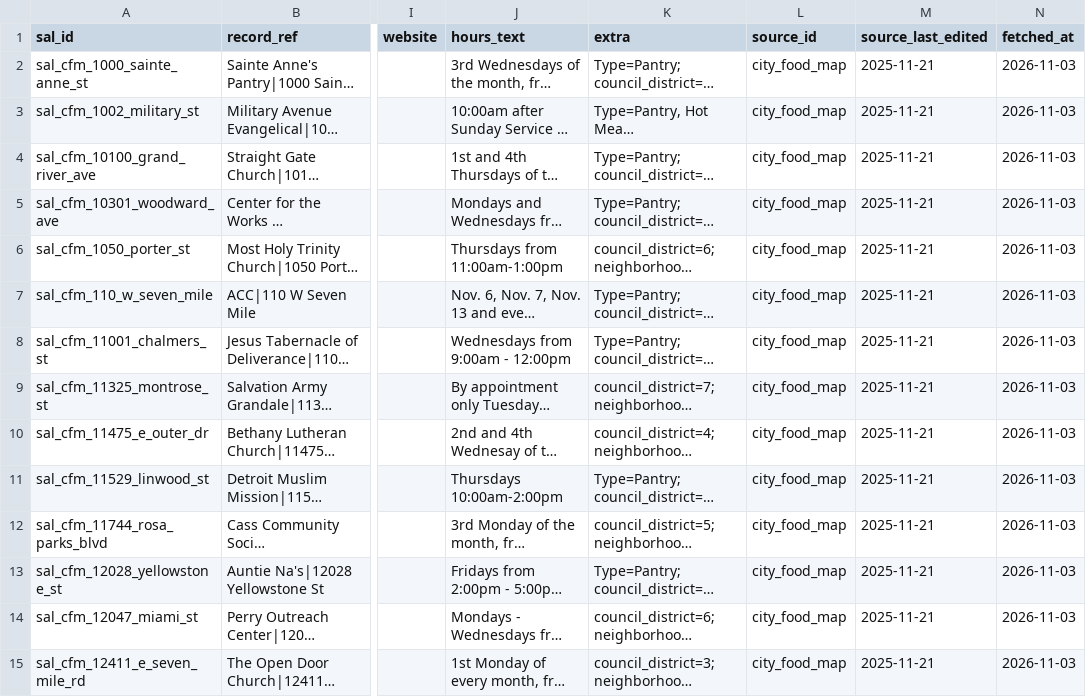
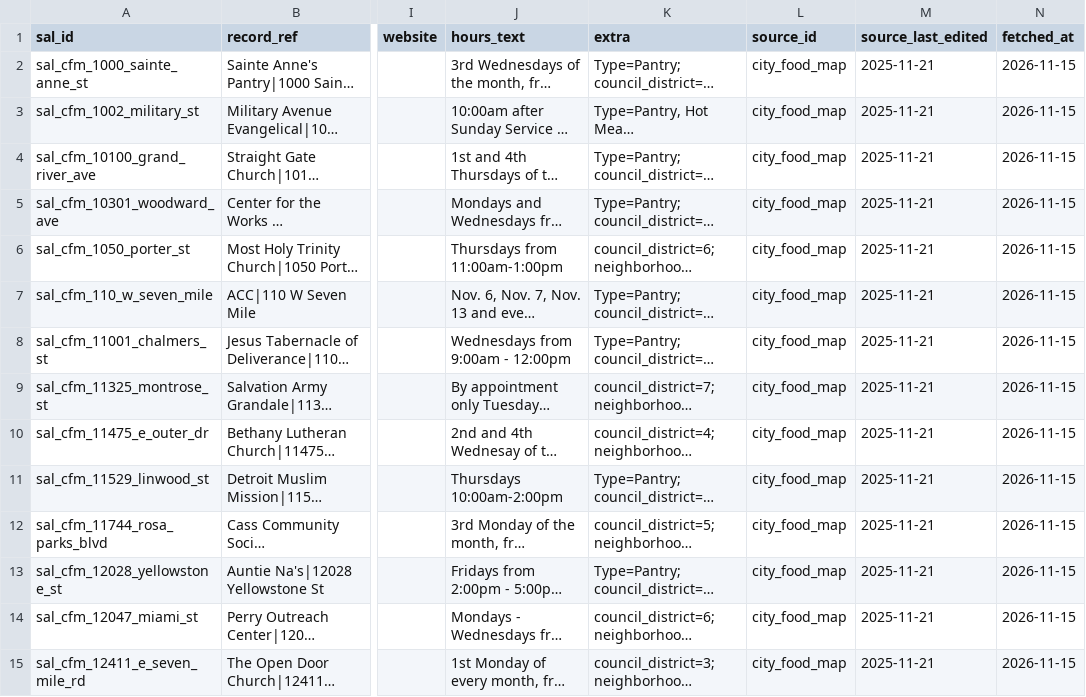
Before and after one commit to kp2485/313-help, a CSV file: data/staging/city_food_map.csv, drawn as a sheet; only a part is shown, gaps mark what is left out; long unchanged cells end in …; the diff covers the shown part only; the diff names each change by its address in the sheet, - before the commit and + after, or states it on an @@ line.

```diff
--- a/data/staging/city_food_map.csv
+++ b/data/staging/city_food_map.csv
-N2:N15 (fetched_at): 2026-11-03
+N2:N15 (fetched_at): 2026-11-15
```
Also changed, not shown: 83 edited cells elsewhere in this file, data/ingested/dhd_harm_reduction.csv, data/staging/rec_centers.csv, 4 other files.
